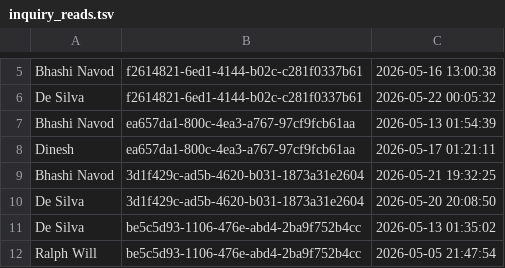
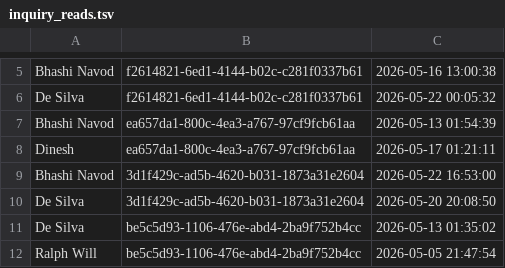
Before and after one commit to IT25103795/Real-Estate-Property-Portal-G32, a TSV file: src/main/webapp/WEB-INF/inquiry_reads.tsv, drawn as a sheet; only a part is shown, gaps mark what is left out.

```diff
--- a/src/main/webapp/WEB-INF/inquiry_reads.tsv
+++ b/src/main/webapp/WEB-INF/inquiry_reads.tsv
@@ -8,3 +8,3 @@ Bhashi Navod	ea657da1-800c-4ea3-a767-97cf9fcb61aa	2026-05-13 01:54:39
 Dinesh	ea657da1-800c-4ea3-a767-97cf9fcb61aa	2026-05-17 01:21:11
-Bhashi Navod	3d1f429c-ad5b-4620-b031-1873a31e2604	2026-05-21 19:32:25
+Bhashi Navod	3d1f429c-ad5b-4620-b031-1873a31e2604	2026-05-22 16:53:00
 De Silva	3d1f429c-ad5b-4620-b031-1873a31e2604	2026-05-20 20:08:50
```
Also changed, not shown: 3 other files.
